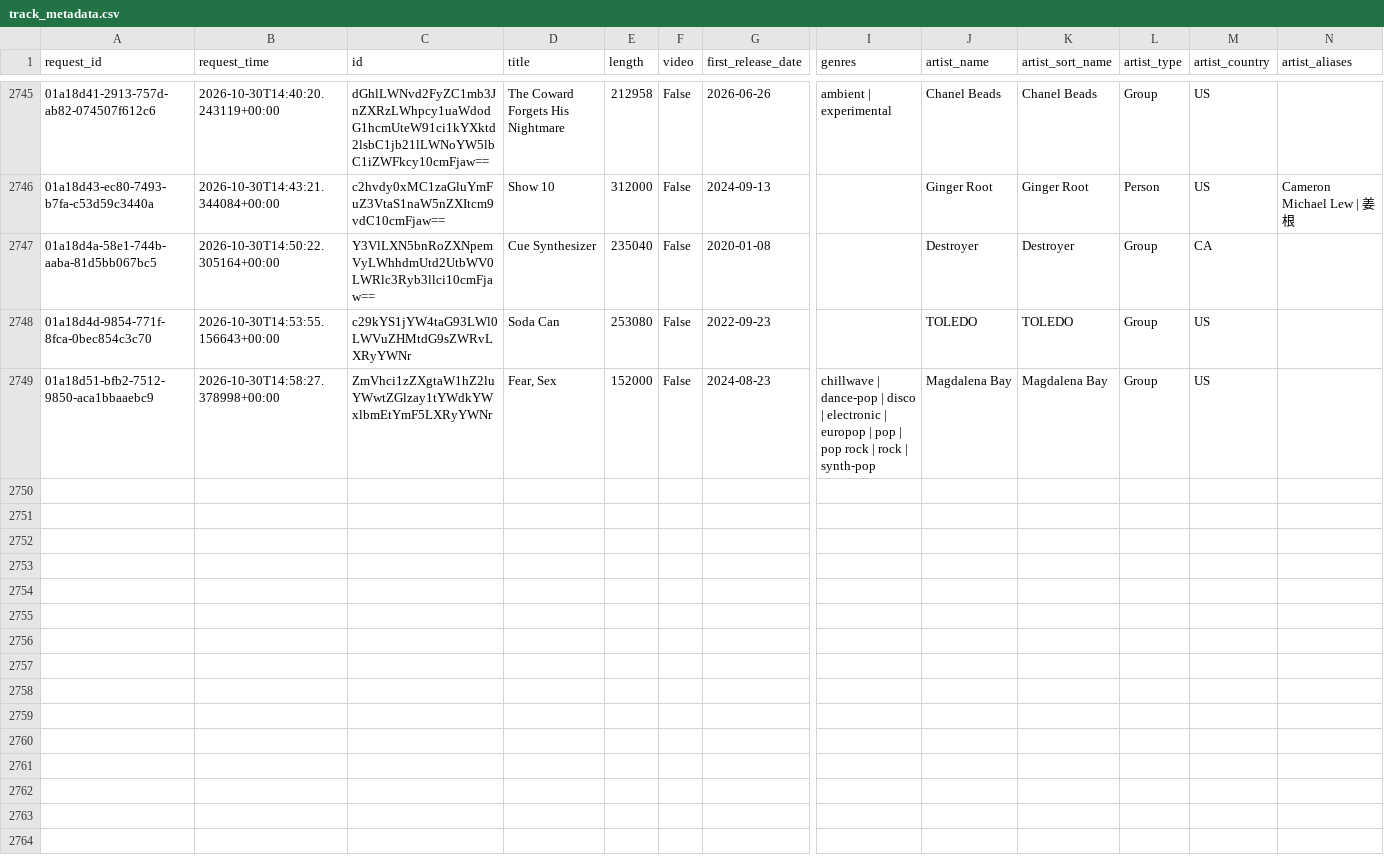
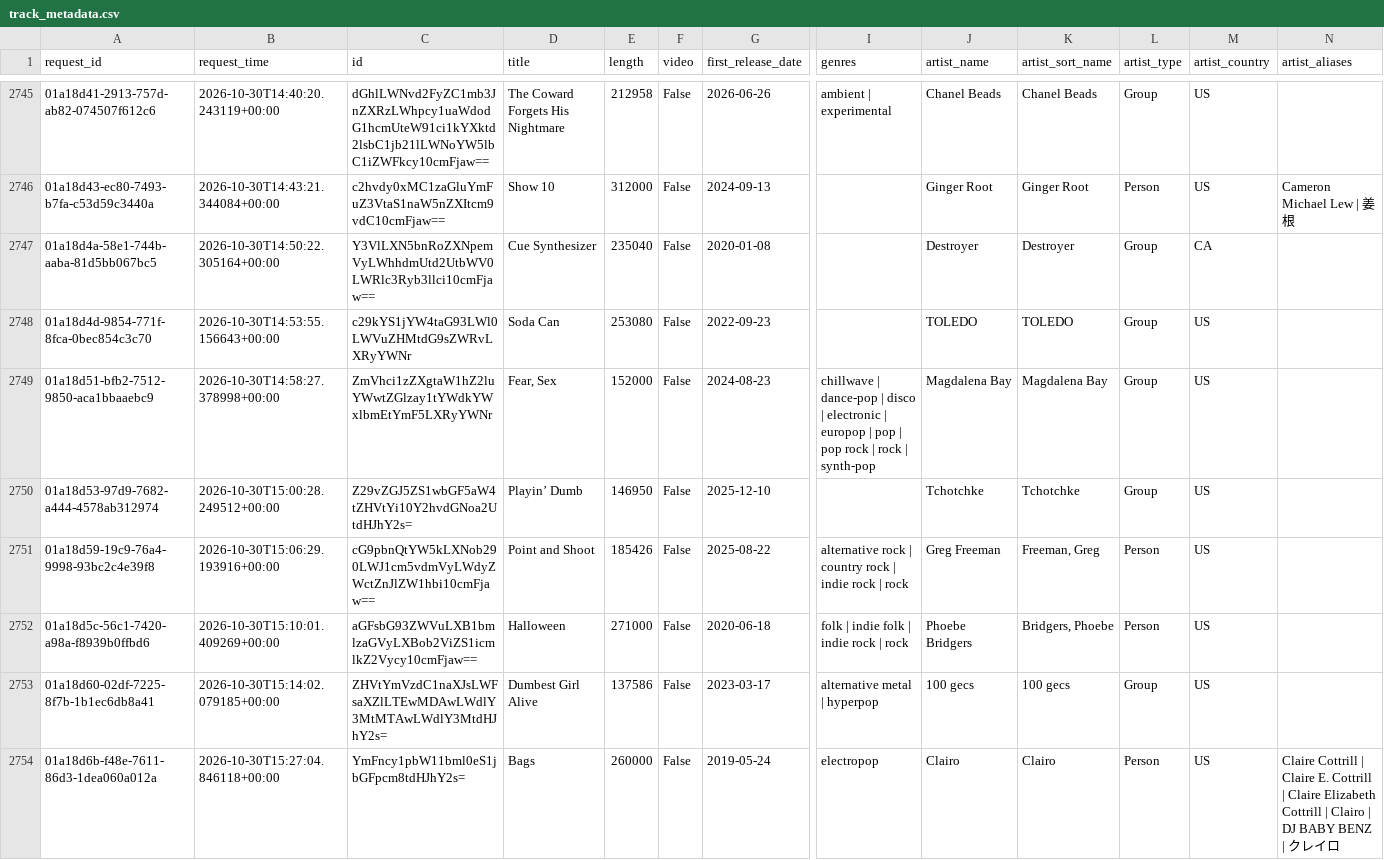
Before and after one commit to jdmremi/kcpr, a CSV file: track_metadata.csv, drawn as a sheet; only a part is shown, gaps mark what is left out; rows hold the shown columns only; the diff covers the shown part only; the diff names each change by its address in the sheet, - before the commit and + after, or states it on an @@ line.

```diff
--- a/track_metadata.csv
+++ b/track_metadata.csv
+row 2750: 01a18d53-97d9-7682-a444-4578ab312974 | 2026-10-30T15:00:28.249512+00:00 | Z29vZGJ5ZS1wbGF5aW4tZHVtYi10Y2hvdGNoa2UtdHJhY2s= | Playin’ Dumb | 146950 | False | 2025-12-10 |  | Tchotchke | Tchotchke | Group | US
+row 2751: 01a18d59-19c9-76a4-9998-93bc2c4e39f8 | 2026-10-30T15:06:29.193916+00:00 | cG9pbnQtYW5kLXNob290LWJ1cm5vdmVyLWdyZWctZnJlZW1hbi10cmFjaw== | Point and Shoot | 185426 | False | 2025-08-22 | alternative rock | country rock | indie rock | rock | Greg Freeman | Freeman, Greg | Person | US
+row 2752: 01a18d5c-56c1-7420-a98a-f8939b0ffbd6 | 2026-10-30T15:10:01.409269+00:00 | aGFsbG93ZWVuLXB1bmlzaGVyLXBob2ViZS1icmlkZ2Vycy10cmFjaw== | Halloween | 271000 | False | 2020-06-18 | folk | indie folk | indie rock | rock | Phoebe Bridgers | Bridgers, Phoebe | Person | US
+row 2753: 01a18d60-02df-7225-8f7b-1b1ec6db8a41 | 2026-10-30T15:14:02.079185+00:00 | ZHVtYmVzdC1naXJsLWFsaXZlLTEwMDAwLWdlY3MtMTAwLWdlY3MtdHJhY2s= | Dumbest Girl Alive | 137586 | False | 2023-03-17 | alternative metal | hyperpop | 100 gecs | 100 gecs | Group | US
+row 2754: 01a18d6b-f48e-7611-86d3-1dea060a012a | 2026-10-30T15:27:04.846118+00:00 | YmFncy1pbW11bml0eS1jbGFpcm8tdHJhY2s= | Bags | 260000 | False | 2019-05-24 | electropop | Clairo | Clairo | Person | US | Claire Cottrill | Claire E. Cottrill | Claire Elizabeth Cottrill | Clairo | DJ BABY BENZ | クレイロ
```
Also changed, not shown: 4 added rows elsewhere in this file, now_playing.csv, track_analysis.csv, 1 other file.
